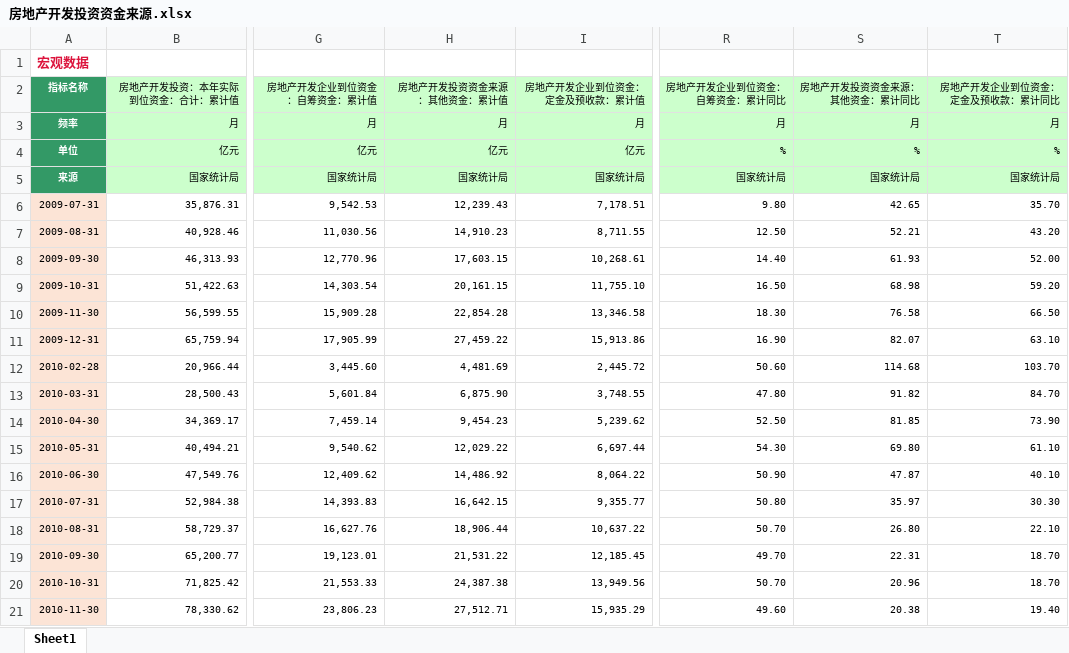
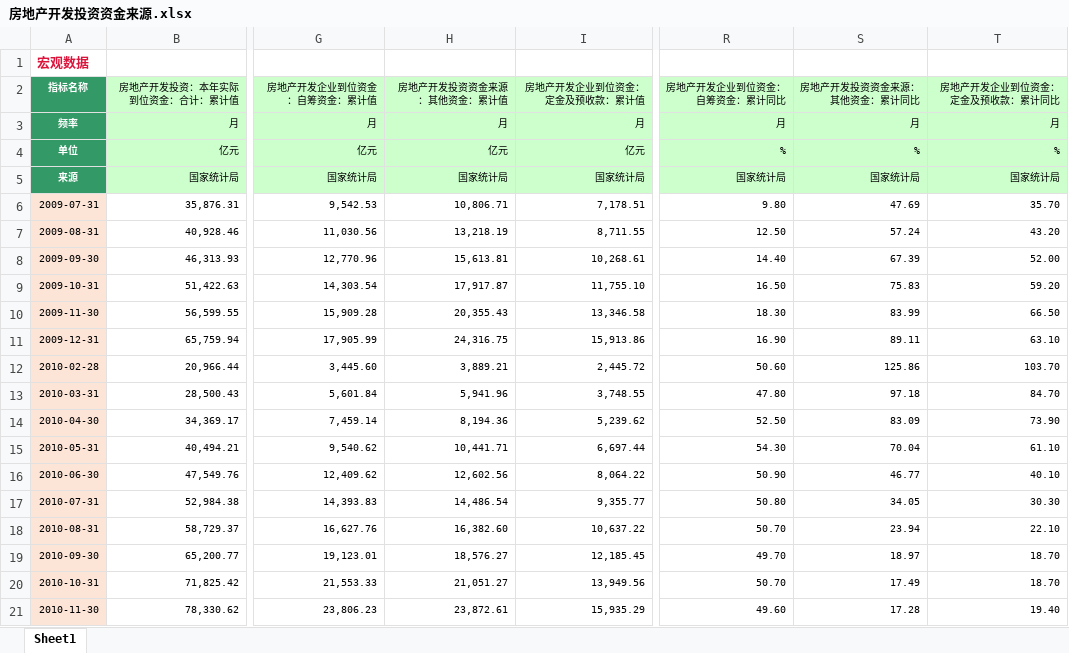
Before and after one commit to Howard-66/futures_nexus, an Excel workbook: steel/data/down-stream/房地产/房地产开发投资资金来源.xlsx, sheet Sheet1, drawn as a sheet; only a part is shown, gaps mark what is left out; values as stored, in another font and other column widths than the file's, no borders; the diff covers the shown part only; the diff names each change by its address in the sheet, - before the commit and + after, or states it on an @@ line.

```diff
--- a/steel/data/down-stream/房地产/房地产开发投资资金来源.xlsx (sheet Sheet1)
+++ b/steel/data/down-stream/房地产/房地产开发投资资金来源.xlsx (sheet Sheet1)
-H6 (房地产开发投资资金来源：其他资金：累计值): 12,239.43
+H6 (房地产开发投资资金来源：其他资金：累计值): 10,806.71
-S6 (房地产开发投资资金来源：其他资金：累计同比): 42.65
+S6 (房地产开发投资资金来源：其他资金：累计同比): 47.69
-H7 (房地产开发投资资金来源：其他资金：累计值): 14,910.23
+H7 (房地产开发投资资金来源：其他资金：累计值): 13,218.19
-S7 (房地产开发投资资金来源：其他资金：累计同比): 52.21
+S7 (房地产开发投资资金来源：其他资金：累计同比): 57.24
-H8 (房地产开发投资资金来源：其他资金：累计值): 17,603.15
+H8 (房地产开发投资资金来源：其他资金：累计值): 15,613.81
-S8 (房地产开发投资资金来源：其他资金：累计同比): 61.93
+S8 (房地产开发投资资金来源：其他资金：累计同比): 67.39
-H9 (房地产开发投资资金来源：其他资金：累计值): 20,161.15
+H9 (房地产开发投资资金来源：其他资金：累计值): 17,917.87
-S9 (房地产开发投资资金来源：其他资金：累计同比): 68.98
+S9 (房地产开发投资资金来源：其他资金：累计同比): 75.83
-H10 (房地产开发投资资金来源：其他资金：累计值): 22,854.28
+H10 (房地产开发投资资金来源：其他资金：累计值): 20,355.43
-S10 (房地产开发投资资金来源：其他资金：累计同比): 76.58
+S10 (房地产开发投资资金来源：其他资金：累计同比): 83.99
-H11 (房地产开发投资资金来源：其他资金：累计值): 27,459.22
+H11 (房地产开发投资资金来源：其他资金：累计值): 24,316.75
-S11 (房地产开发投资资金来源：其他资金：累计同比): 82.07
+S11 (房地产开发投资资金来源：其他资金：累计同比): 89.11
-H12 (房地产开发投资资金来源：其他资金：累计值): 4,481.69
+H12 (房地产开发投资资金来源：其他资金：累计值): 3,889.21
-S12 (房地产开发投资资金来源：其他资金：累计同比): 114.68
+S12 (房地产开发投资资金来源：其他资金：累计同比): 125.86
-H13 (房地产开发投资资金来源：其他资金：累计值): 6,875.90
+H13 (房地产开发投资资金来源：其他资金：累计值): 5,941.96
-S13 (房地产开发投资资金来源：其他资金：累计同比): 91.82
+S13 (房地产开发投资资金来源：其他资金：累计同比): 97.18
-H14 (房地产开发投资资金来源：其他资金：累计值): 9,454.23
+H14 (房地产开发投资资金来源：其他资金：累计值): 8,194.36
-S14 (房地产开发投资资金来源：其他资金：累计同比): 81.85
+S14 (房地产开发投资资金来源：其他资金：累计同比): 83.09
-H15 (房地产开发投资资金来源：其他资金：累计值): 12,029.22
+H15 (房地产开发投资资金来源：其他资金：累计值): 10,441.71
-S15 (房地产开发投资资金来源：其他资金：累计同比): 69.80
+S15 (房地产开发投资资金来源：其他资金：累计同比): 70.04
-H16 (房地产开发投资资金来源：其他资金：累计值): 14,486.92
+H16 (房地产开发投资资金来源：其他资金：累计值): 12,602.56
-S16 (房地产开发投资资金来源：其他资金：累计同比): 47.87
+S16 (房地产开发投资资金来源：其他资金：累计同比): 46.77
-H17 (房地产开发投资资金来源：其他资金：累计值): 16,642.15
+H17 (房地产开发投资资金来源：其他资金：累计值): 14,486.54
-S17 (房地产开发投资资金来源：其他资金：累计同比): 35.97
+S17 (房地产开发投资资金来源：其他资金：累计同比): 34.05
-H18 (房地产开发投资资金来源：其他资金：累计值): 18,906.44
+H18 (房地产开发投资资金来源：其他资金：累计值): 16,382.60
-S18 (房地产开发投资资金来源：其他资金：累计同比): 26.80
+S18 (房地产开发投资资金来源：其他资金：累计同比): 23.94
-H19 (房地产开发投资资金来源：其他资金：累计值): 21,531.22
+H19 (房地产开发投资资金来源：其他资金：累计值): 18,576.27
-S19 (房地产开发投资资金来源：其他资金：累计同比): 22.31
+S19 (房地产开发投资资金来源：其他资金：累计同比): 18.97
-H20 (房地产开发投资资金来源：其他资金：累计值): 24,387.38
+H20 (房地产开发投资资金来源：其他资金：累计值): 21,051.27
-S20 (房地产开发投资资金来源：其他资金：累计同比): 20.96
+S20 (房地产开发投资资金来源：其他资金：累计同比): 17.49
-H21 (房地产开发投资资金来源：其他资金：累计值): 27,512.71
+H21 (房地产开发投资资金来源：其他资金：累计值): 23,872.61
-S21 (房地产开发投资资金来源：其他资金：累计同比): 20.38
+S21 (房地产开发投资资金来源：其他资金：累计同比): 17.28
```
Also changed, not shown: 2 added rows, 312 edited cells and cell formats elsewhere in this sheet, steel/data/down-stream/房地产/房地产开发投资完成额.xlsx, steel/data/mid-stream/线材/线材价格.xlsx, 27 other files.
